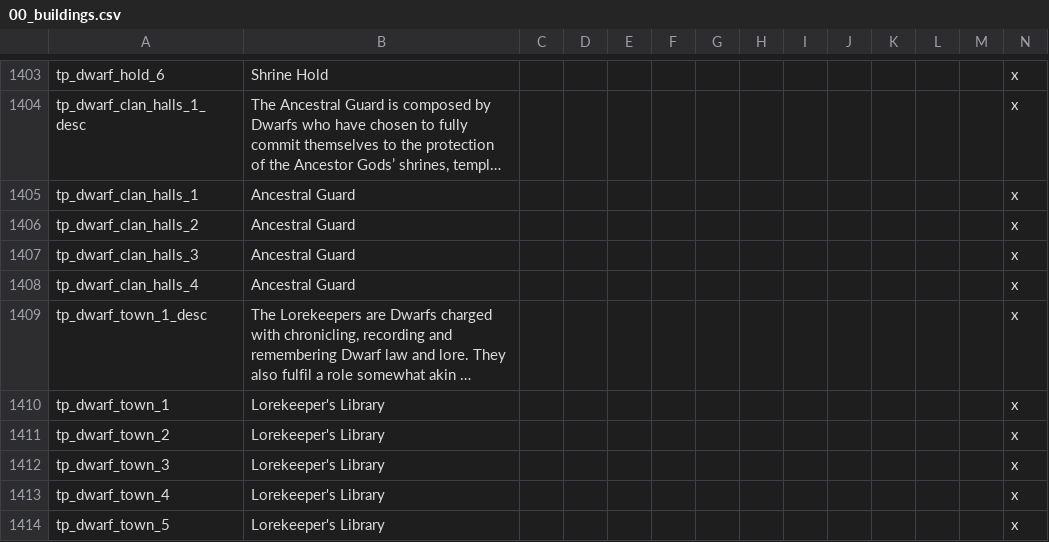
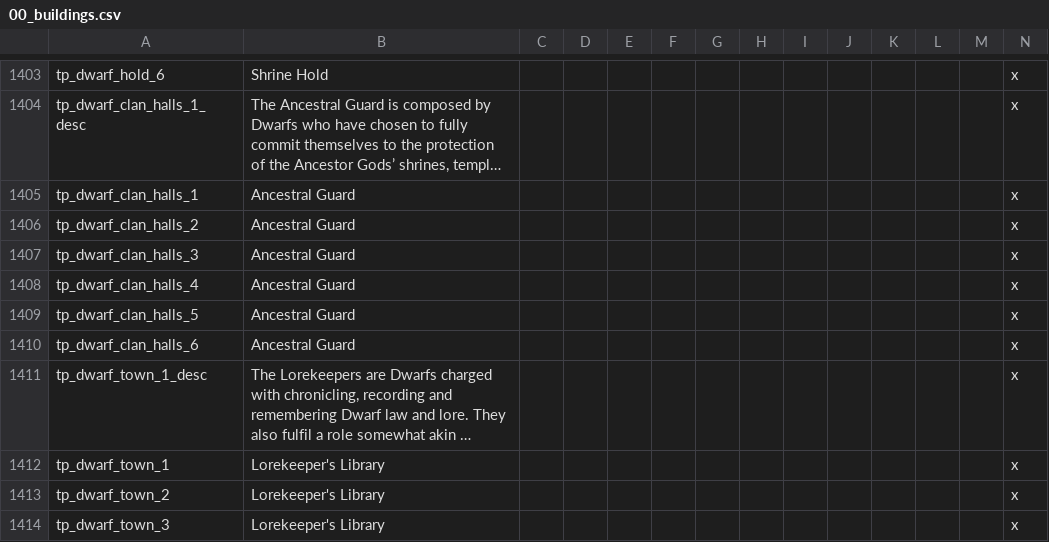
Before and after one commit to Komioski/WH-Geheimnisnacht, a CSV file: localisation/00_buildings.csv, drawn as a sheet; only a part is shown, gaps mark what is left out; the shorter side is filled out with more unchanged rows; long unchanged cells end in …; rows hold the shown columns only; the diff names each change by its address in the sheet, - before the commit and + after, or states it on an @@ line.

```diff
--- a/localisation/00_buildings.csv
+++ b/localisation/00_buildings.csv
+row 1409: tp_dwarf_clan_halls_5 | Ancestral Guard |  |  |  |  |  |  |  |  |  |  |  | x
+row 1410: tp_dwarf_clan_halls_6 | Ancestral Guard |  |  |  |  |  |  |  |  |  |  |  | x
```
Also changed, not shown: localisation/00_mixed_entries.csv, localisation/00_traits.csv, 47 other files.
